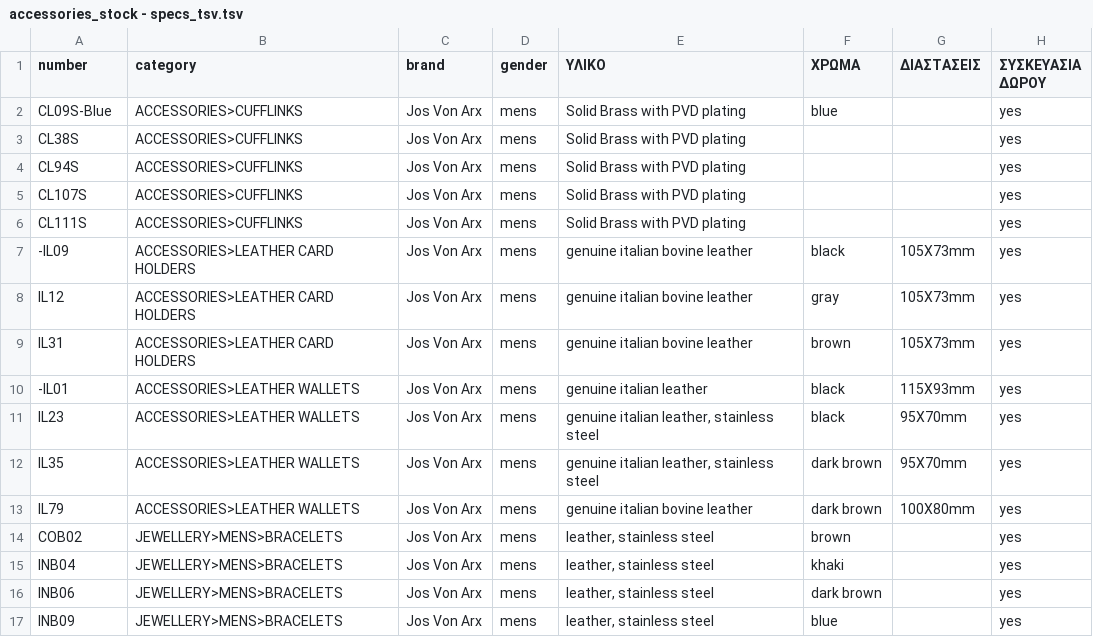
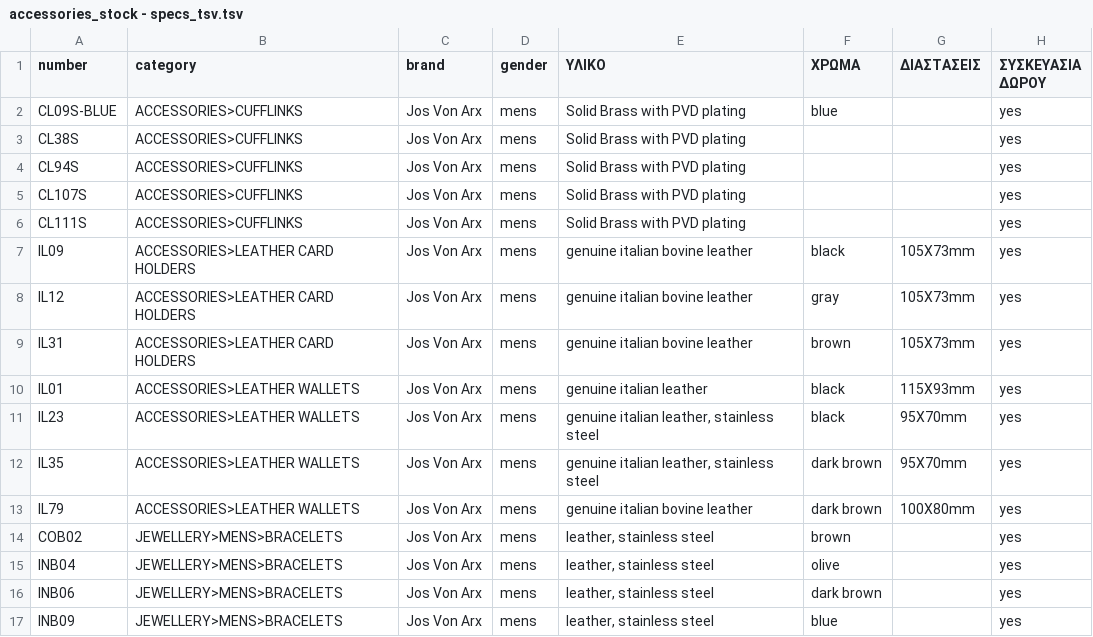
Before and after one commit to 7555G/OpenCart-product-import, a TSV file: accessories_stock - specs_tsv.tsv, drawn as a sheet; only a part is shown; the diff names each change by its address in the sheet, - before the commit and + after, or states it on an @@ line.

```diff
--- a/accessories_stock - specs_tsv.tsv
+++ b/accessories_stock - specs_tsv.tsv
-A2 (number): CL09S-Blue
+A2 (number): CL09S-BLUE
-A7 (number): -IL09
+A7 (number): IL09
-A10 (number): -IL01
+A10 (number): IL01
-F15 (ΧΡΩΜΑ): khaki
+F15 (ΧΡΩΜΑ): olive
```
Also changed, not shown: 1 other file.
